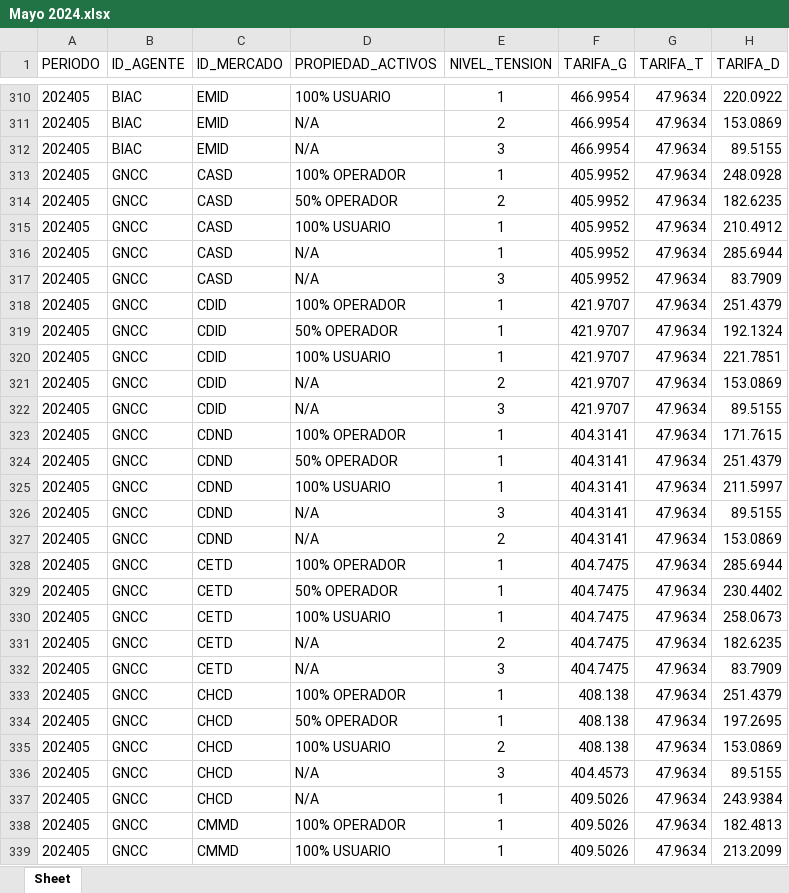
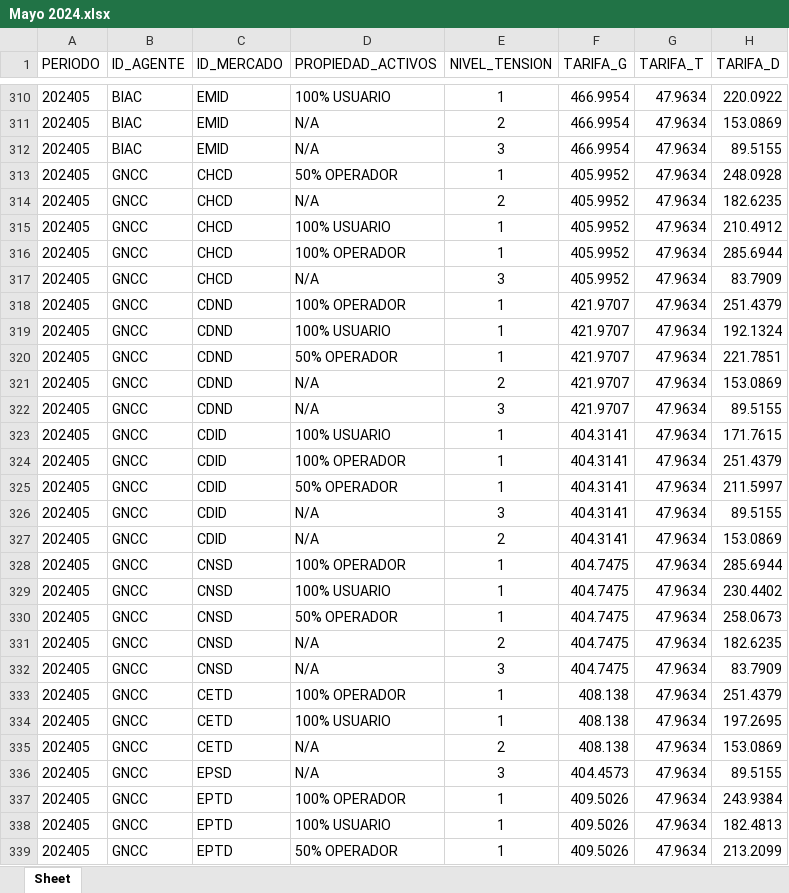
Before and after one commit to ANDRESJP1120/tarifas, an Excel workbook: rates/public/Mayo 2024.xlsx, sheet Sheet, drawn as a sheet; only a part is shown, gaps mark what is left out; values as stored, in another font and other column widths than the file's, no borders; the diff covers the shown part only; the diff names each change by its address in the sheet, - before the commit and + after, or states it on an @@ line.

```diff
--- a/rates/public/Mayo 2024.xlsx (sheet Sheet)
+++ b/rates/public/Mayo 2024.xlsx (sheet Sheet)
-C313:C317 (ID_MERCADO): CASD
+C313:C317 (ID_MERCADO): CHCD
-D313 (PROPIEDAD_ACTIVOS): 100% OPERADOR
+D313 (PROPIEDAD_ACTIVOS): 50% OPERADOR
-D314 (PROPIEDAD_ACTIVOS): 50% OPERADOR
+D314 (PROPIEDAD_ACTIVOS): N/A
-D316 (PROPIEDAD_ACTIVOS): N/A
+D316 (PROPIEDAD_ACTIVOS): 100% OPERADOR
-C318:C322 (ID_MERCADO): CDID
+C318:C322 (ID_MERCADO): CDND
-D319 (PROPIEDAD_ACTIVOS): 50% OPERADOR
+D319 (PROPIEDAD_ACTIVOS): 100% USUARIO
-D320 (PROPIEDAD_ACTIVOS): 100% USUARIO
+D320 (PROPIEDAD_ACTIVOS): 50% OPERADOR
-C323:C327 (ID_MERCADO): CDND
+C323:C327 (ID_MERCADO): CDID
-D323 (PROPIEDAD_ACTIVOS): 100% OPERADOR
+D323 (PROPIEDAD_ACTIVOS): 100% USUARIO
-D324 (PROPIEDAD_ACTIVOS): 50% OPERADOR
+D324 (PROPIEDAD_ACTIVOS): 100% OPERADOR
-D325 (PROPIEDAD_ACTIVOS): 100% USUARIO
+D325 (PROPIEDAD_ACTIVOS): 50% OPERADOR
-C328:C332 (ID_MERCADO): CETD
+C328:C332 (ID_MERCADO): CNSD
-D329 (PROPIEDAD_ACTIVOS): 50% OPERADOR
+D329 (PROPIEDAD_ACTIVOS): 100% USUARIO
-D330 (PROPIEDAD_ACTIVOS): 100% USUARIO
+D330 (PROPIEDAD_ACTIVOS): 50% OPERADOR
-C333:C335 (ID_MERCADO): CHCD
+C333:C335 (ID_MERCADO): CETD
-D334 (PROPIEDAD_ACTIVOS): 50% OPERADOR
+D334 (PROPIEDAD_ACTIVOS): 100% USUARIO
-D335 (PROPIEDAD_ACTIVOS): 100% USUARIO
+D335 (PROPIEDAD_ACTIVOS): N/A
-C336 (ID_MERCADO): CHCD
+C336 (ID_MERCADO): EPSD
-C337 (ID_MERCADO): CHCD
+C337 (ID_MERCADO): EPTD
-D337 (PROPIEDAD_ACTIVOS): N/A
+D337 (PROPIEDAD_ACTIVOS): 100% OPERADOR
-C338:C339 (ID_MERCADO): CMMD
+C338:C339 (ID_MERCADO): EPTD
-D338 (PROPIEDAD_ACTIVOS): 100% OPERADOR
+D338 (PROPIEDAD_ACTIVOS): 100% USUARIO
-D339 (PROPIEDAD_ACTIVOS): 100% USUARIO
+D339 (PROPIEDAD_ACTIVOS): 50% OPERADOR
```
Also changed, not shown: 62 added rows and 257 edited cells elsewhere in this sheet, formulas that keep their value, rates/public/Abril 2024.xlsx, rates/public/Historico de tarifas.xlsx, 4 other files.
